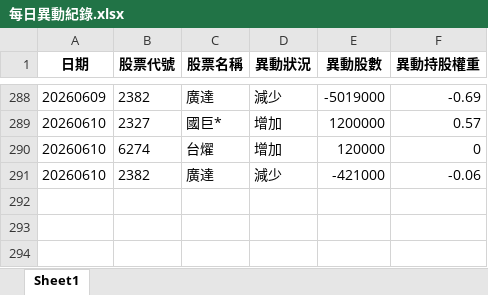
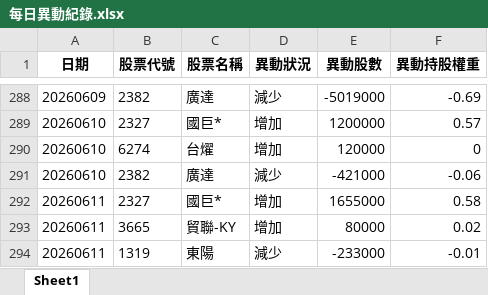
Before and after one commit to moneyorz/00981a-tracker, an Excel workbook: 每日異動紀錄.xlsx, sheet Sheet1, drawn as a sheet; only a part is shown, gaps mark what is left out; values as stored, in another font and other column widths than the file's, no borders; the diff names each change by its address in the sheet, - before the commit and + after, or states it on an @@ line.

```diff
--- a/每日異動紀錄.xlsx (sheet Sheet1)
+++ b/每日異動紀錄.xlsx (sheet Sheet1)
+row 292: 20260611 | 2327 | 國巨* | 增加 | 1655000 | 0.58
+row 293: 20260611 | 3665 | 貿聯-KY | 增加 | 80000 | 0.02
+row 294: 20260611 | 1319 | 東陽 | 減少 | -233000 | -0.01
```
Also changed, not shown: 1 other file.
